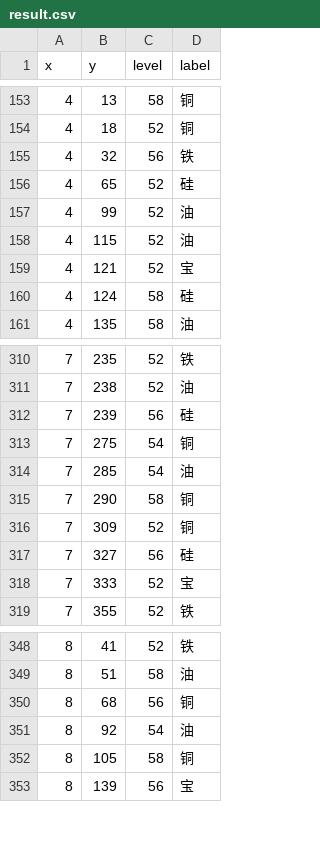
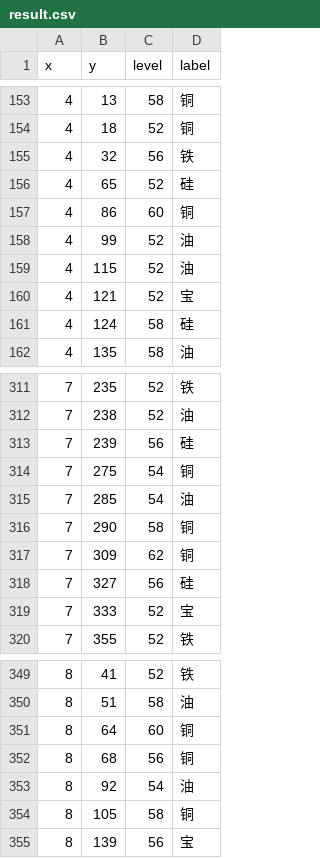
Before and after one commit to gccli/hjdata, a CSV file: result/result.csv, drawn as a sheet; only a part is shown, gaps mark what is left out.

Commit message:
fix data

```diff
--- a/result/result.csv
+++ b/result/result.csv
@@ -156,2 +156,3 @@ x,y,level,label
 4,65,52,硅
+4,86,60,铜
 4,99,52,油
@@ -315,3 +316,3 @@ x,y,level,label
 7,290,58,铜
-7,309,52,铜
+7,309,62,铜
 7,327,56,硅
@@ -349,2 +350,3 @@ x,y,level,label
 8,51,58,油
+8,64,60,铜
 8,68,56,铜
```
Also changed, not shown: 2 other files.
